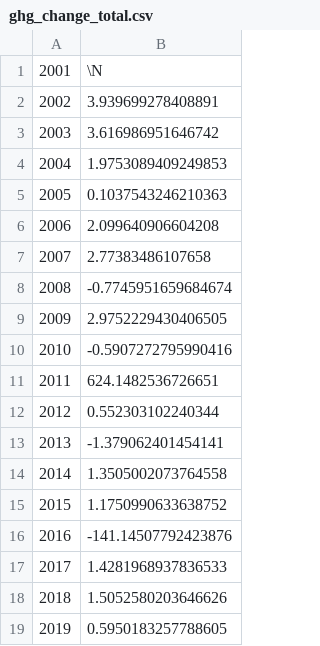
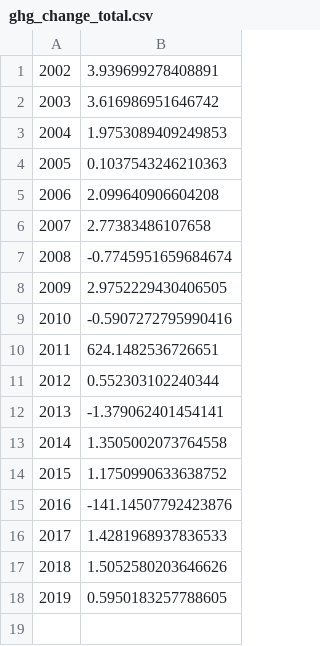
Before and after one commit to RashedRifat/PBDAA-Fall-2022, a CSV file: submission/ana_code/input/ghg_change_total.csv, drawn as a sheet.

```diff
--- a/submission/ana_code/input/ghg_change_total.csv
+++ b/submission/ana_code/input/ghg_change_total.csv
@@ -1,2 +1 @@
-2001,\N
 2002,3.939699278408891
```
Also changed, not shown: submission/ana_code/input/treeloss_change_global.csv, 7 other files.
